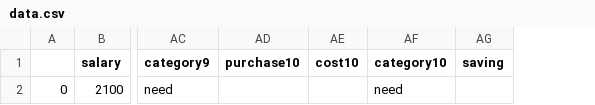
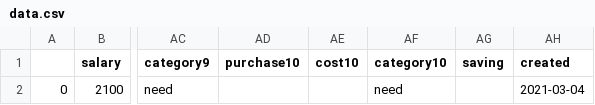
Before and after one commit to Peter-32/24_nonessential_budget_tracker, a CSV file: data.csv, drawn as a sheet; only a part is shown, gaps mark what is left out; the diff names each change by its address in the sheet, - before the commit and + after, or states it on an @@ line.

```diff
--- a/data.csv
+++ b/data.csv
+column AH (created), row 2: 2021-03-04
```
Also changed, not shown: 9 other files.
